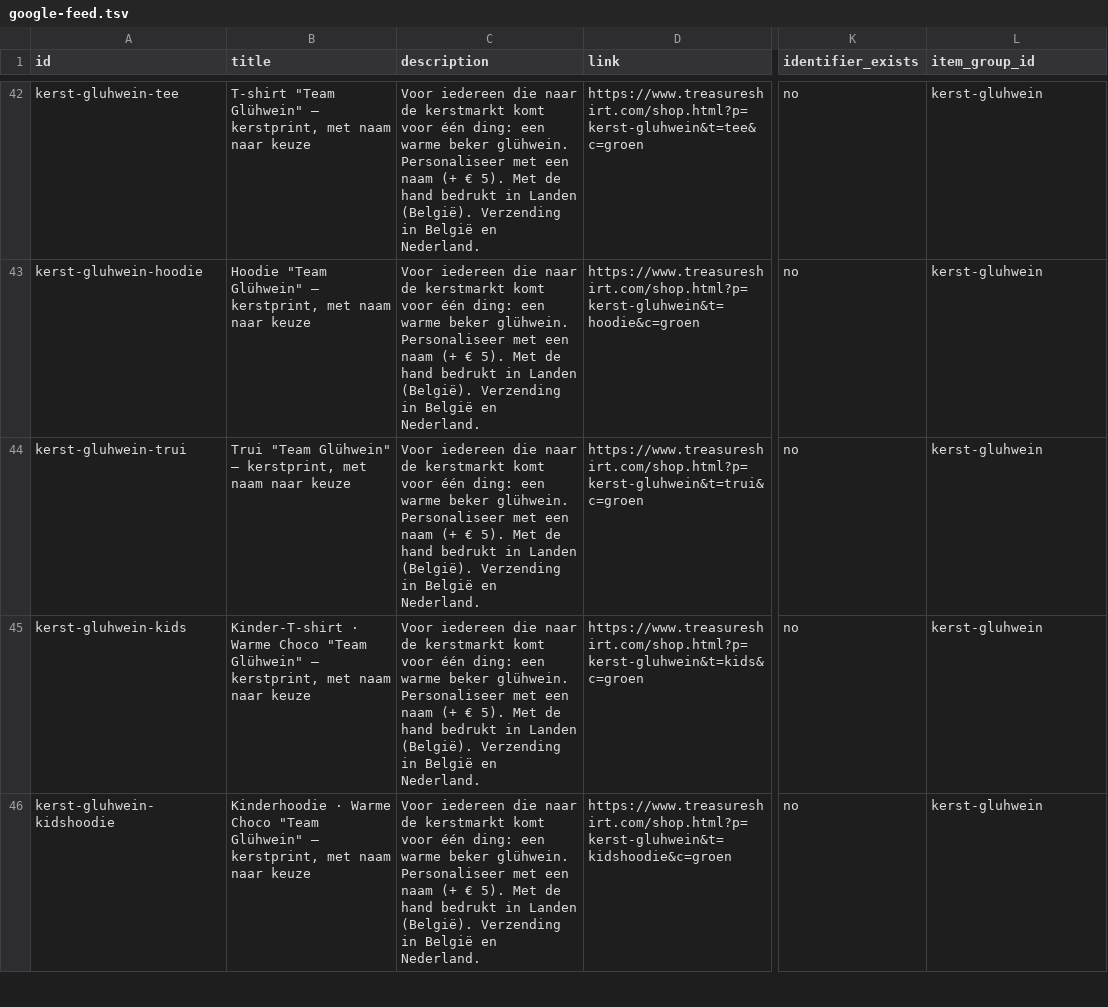
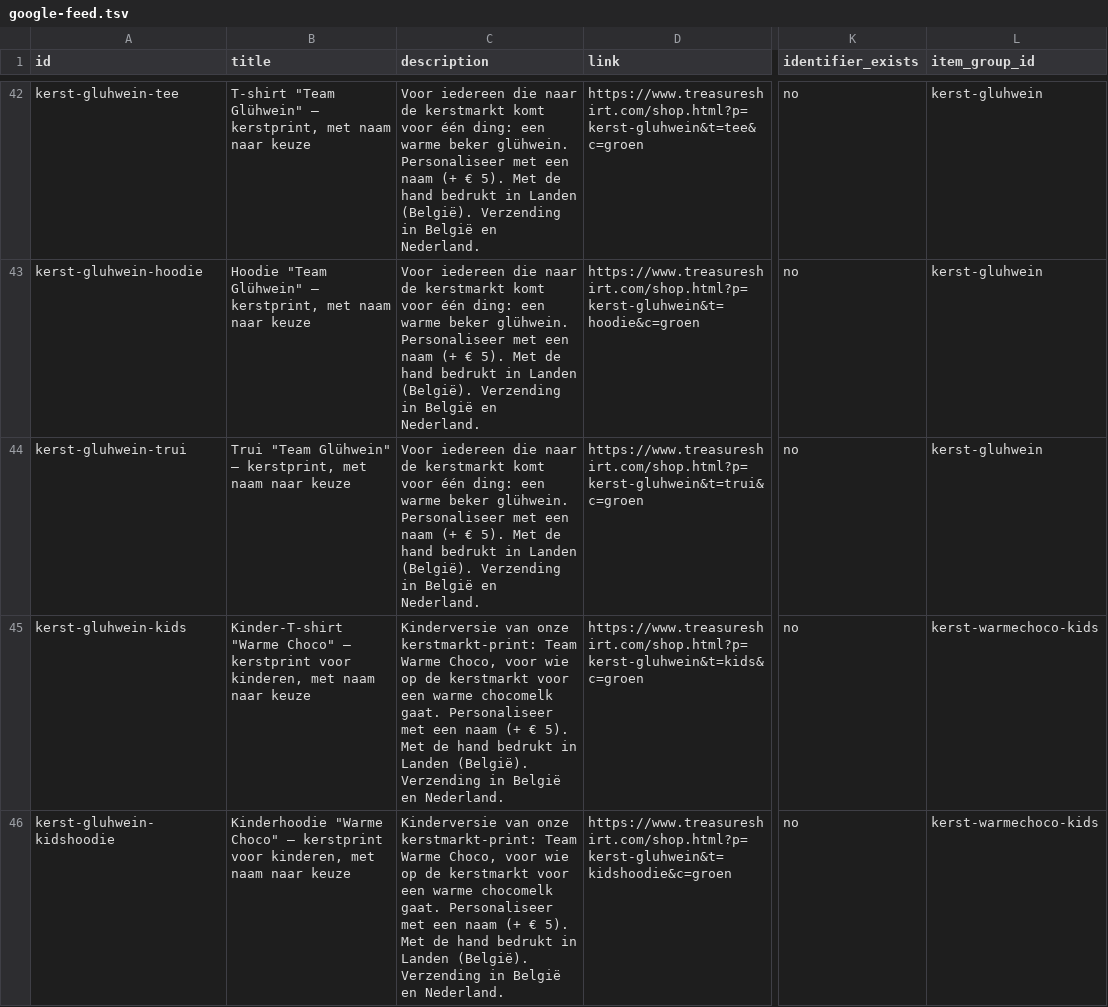
Before and after one commit to basketterstan/treasureshirt, a TSV file: google-feed.tsv, drawn as a sheet; only a part is shown, gaps mark what is left out; the diff covers the shown part only; the diff names each change by its address in the sheet, - before the commit and + after, or states it on an @@ line.

```diff
--- a/google-feed.tsv
+++ b/google-feed.tsv
-B45 (title): Kinder-T-shirt · Warme Choco "Team Glühwein" – kerstprint, met naam…
+B45 (title): Kinder-T-shirt "Warme Choco" – kerstprint voor kinderen, met naam…
-C45:C46 (description): Voor iedereen die naar de kerstmarkt komt voor één ding: een warme beker glühwein. Personaliseer met…
+C45:C46 (description): Kinderversie van onze kerstmarkt-print: Team Warme Choco, voor wie op de kerstmarkt voor een warme chocomelk gaat. Personaliseer met…
-L45:L46 (item_group_id): kerst-gluhwein
+L45:L46 (item_group_id): kerst-warmechoco-kids
-B46 (title): Kinderhoodie · Warme Choco "Team Glühwein" – kerstprint, met naam…
+B46 (title): Kinderhoodie "Warme Choco" – kerstprint voor kinderen, met naam…
```
Also changed, not shown: 3 edited cells elsewhere in this file.
